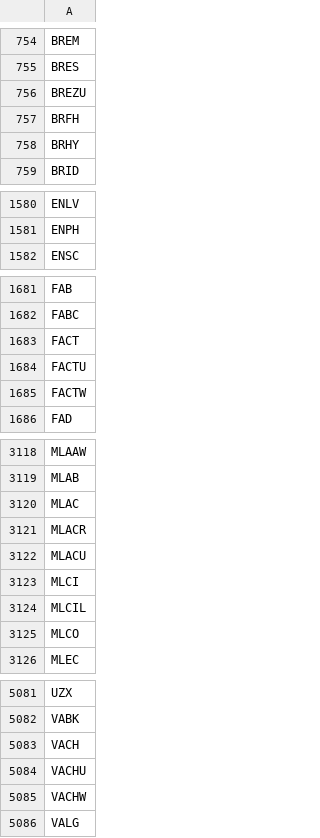
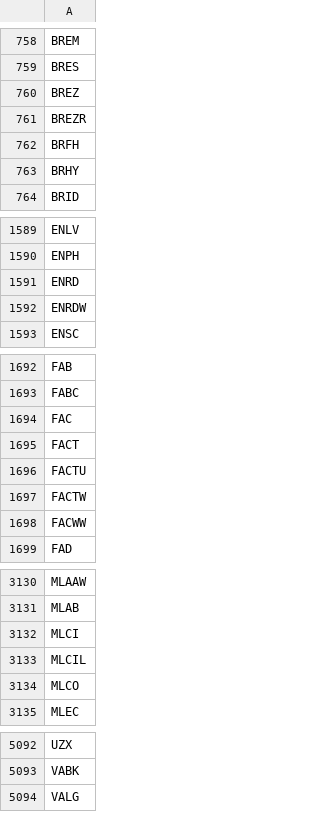
Before and after one commit to lsm914/finance, a CSV file: data/nasdaq_tickers.csv, drawn as a sheet; only a part is shown, gaps mark what is left out; the diff covers the shown part only.

```diff
--- a/data/nasdaq_tickers.csv
+++ b/data/nasdaq_tickers.csv
@@ -755,3 +759,4 @@ BREM
 BRES
-BREZU
+BREZ
+BREZR
 BRFH
@@ -1581,2 +1590,4 @@ ENLV
 ENPH
+ENRD
+ENRDW
 ENSC
@@ -1682,2 +1693,3 @@ FAB
 FABC
+FAC
 FACT
@@ -1685,2 +1697,3 @@ FACTU
 FACTW
+FACWW
 FAD
@@ -3119,5 +3131,2 @@ MLAAW
 MLAB
-MLAC
-MLACR
-MLACU
 MLCI
@@ -5082,5 +5093,2 @@ UZX
 VABK
-VACH
-VACHU
-VACHW
 VALG
```
Also changed, not shown: 29 added rows, 18 removed rows and 1 edited cell elsewhere in this file.
